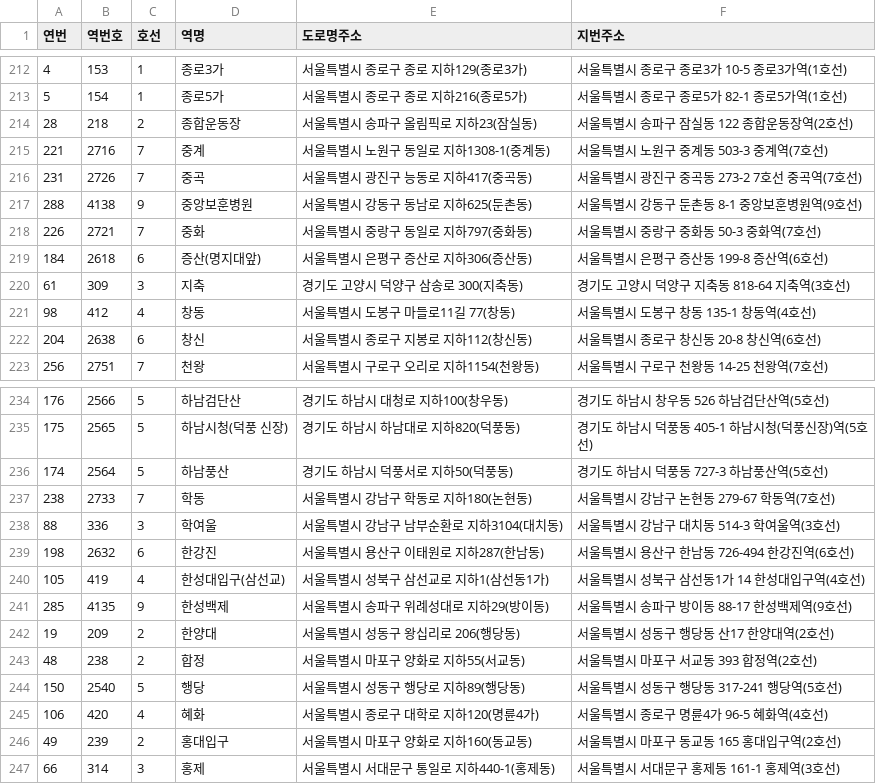
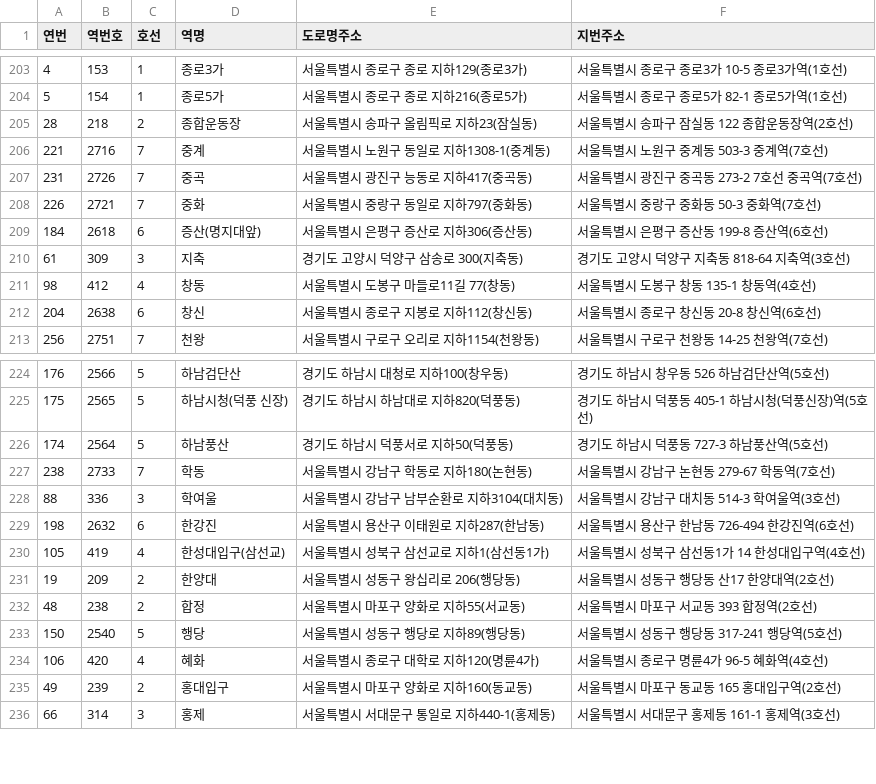
Before and after one commit to hhongpiz/subway-tourist-attraction-data-pipeline, a CSV file: subway_data/subway_add.csv, drawn as a sheet; only a part is shown, gaps mark what is left out; the diff covers the shown part only.

```diff
--- a/subway_data/subway_add.csv
+++ b/subway_data/subway_add.csv
@@ -216,3 +207,2 @@
 231,2726,7,중곡,서울특별시 광진구 능동로 지하417(중곡동),서울특별시 광진구 중곡동 273-2 7호선 중곡역(7호선)
-288,4138,9,중앙보훈병원,서울특별시 강동구 동남로 지하625(둔촌동),서울특별시 강동구 둔촌동 8-1 중앙보훈병원역(9호선)
 226,2721,7,중화,서울특별시 중랑구 동일로 지하797(중화동),서울특별시 중랑구 중화동 50-3 중화역(7호선)
@@ -240,3 +230,2 @@
 105,419,4,한성대입구(삼선교),서울특별시 성북구 삼선교로 지하1(삼선동1가),서울특별시 성북구 삼선동1가 14 한성대입구역(4호선)
-285,4135,9,한성백제,서울특별시 송파구 위례성대로 지하29(방이동),서울특별시 송파구 방이동 88-17 한성백제역(9호선)
 19,209,2,한양대,서울특별시 성동구 왕십리로 206(행당동),서울특별시 성동구 행당동 산17 한양대역(2호선)
```
Also changed, not shown: 9 removed rows elsewhere in this file.
